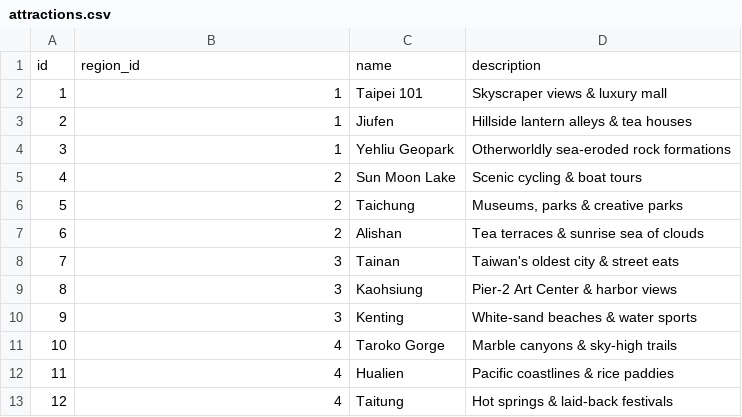
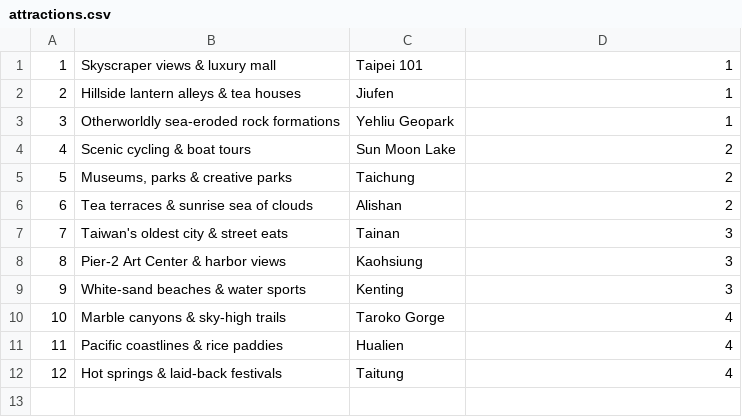
Before and after one commit to ankit723/ws2026-training, a CSV file: frontend/self-assesment-training-1/public/media_files/csv/attractions.csv, drawn as a sheet.

```diff
--- a/frontend/self-assesment-training-1/public/media_files/csv/attractions.csv
+++ b/frontend/self-assesment-training-1/public/media_files/csv/attractions.csv
@@ -1,13 +1,12 @@
-id,region_id,name,description
-1,1,Taipei 101,Skyscraper views & luxury mall
-2,1,Jiufen,Hillside lantern alleys & tea houses
-3,1,Yehliu Geopark,Otherworldly sea-eroded rock formations
-4,2,Sun Moon Lake,Scenic cycling & boat tours
-5,2,Taichung,"Museums, parks & creative parks"
-6,2,Alishan,Tea terraces & sunrise sea of clouds
-7,3,Tainan,Taiwan's oldest city & street eats
-8,3,Kaohsiung,Pier-2 Art Center & harbor views
-9,3,Kenting,White-sand beaches & water sports
-10,4,Taroko Gorge,Marble canyons & sky-high trails
-11,4,Hualien,Pacific coastlines & rice paddies
-12,4,Taitung,Hot springs & laid-back festivals
+"1",Skyscraper views & luxury mall,Taipei 101,"1"
+"2",Hillside lantern alleys & tea houses,Jiufen,"1"
+"3",Otherworldly sea-eroded rock formations,Yehliu Geopark,"1"
+"4",Scenic cycling & boat tours,Sun Moon Lake,"2"
+"5","Museums, parks & creative parks",Taichung,"2"
+"6",Tea terraces & sunrise sea of clouds,Alishan,"2"
+"7",Taiwan's oldest city & street eats,Tainan,"3"
+"8",Pier-2 Art Center & harbor views,Kaohsiung,"3"
+"9",White-sand beaches & water sports,Kenting,"3"
+"10",Marble canyons & sky-high trails,Taroko Gorge,"4"
+"11",Pacific coastlines & rice paddies,Hualien,"4"
+"12",Hot springs & laid-back festivals,Taitung,"4"
```
Also changed, not shown: frontend/self-assesment-training-1/public/media_files/csv/info_items.csv, frontend/self-assesment-training-1/public/media_files/csv/regions.csv, 4 other files.
